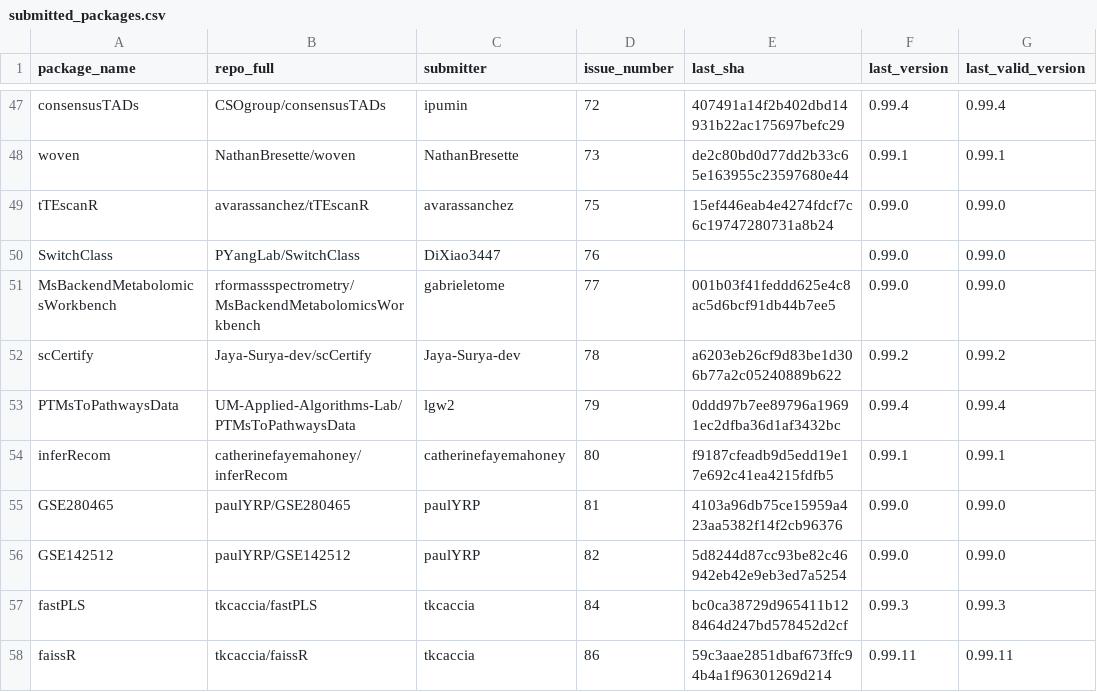
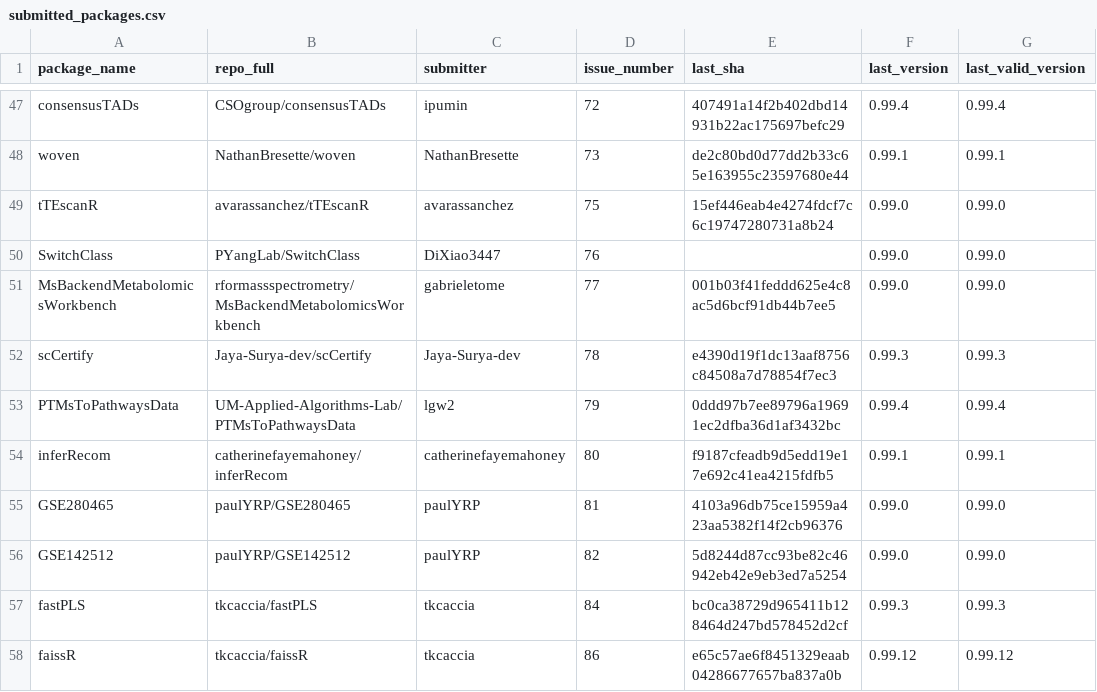
Before and after one commit to Bioconductor/BiocContributions, a CSV file: submissions/submitted_packages.csv, drawn as a sheet; only a part is shown, gaps mark what is left out.

Commit message:
Update build SHAs and versions

```diff
--- a/submissions/submitted_packages.csv
+++ b/submissions/submitted_packages.csv
@@ -51,3 +51,3 @@ SwitchClass,PYangLab/SwitchClass,DiXiao3447,76,,0.99.0,0.99.0
 MsBackendMetabolomicsWorkbench,rformassspectrometry/MsBackendMetabolomicsWorkbench,gabrieletome,77,001b03f41feddd625e4c8ac5d6bcf91db44b7ee5,0.99.0,0.99.0
-scCertify,Jaya-Surya-dev/scCertify,Jaya-Surya-dev,78,a6203eb26cf9d83be1d306b77a2c05240889b622,0.99.2,0.99.2
+scCertify,Jaya-Surya-dev/scCertify,Jaya-Surya-dev,78,e4390d19f1dc13aaf8756c84508a7d78854f7ec3,0.99.3,0.99.3
 PTMsToPathwaysData,UM-Applied-Algorithms-Lab/PTMsToPathwaysData,lgw2,79,0ddd97b7ee89796a19691ec2dfba36d1af3432bc,0.99.4,0.99.4
@@ -57,2 +57,2 @@ GSE142512,paulYRP/GSE142512,paulYRP,82,5d8244d87cc93be82c46942eb42e9eb3ed7a5254,
 fastPLS,tkcaccia/fastPLS,tkcaccia,84,bc0ca38729d965411b128464d247bd578452d2cf,0.99.3,0.99.3
-faissR,tkcaccia/faissR,tkcaccia,86,59c3aae2851dbaf673ffc94b4a1f96301269d214,0.99.11,0.99.11
+faissR,tkcaccia/faissR,tkcaccia,86,e65c57ae6f8451329eaab04286677657ba837a0b,0.99.12,0.99.12
```
